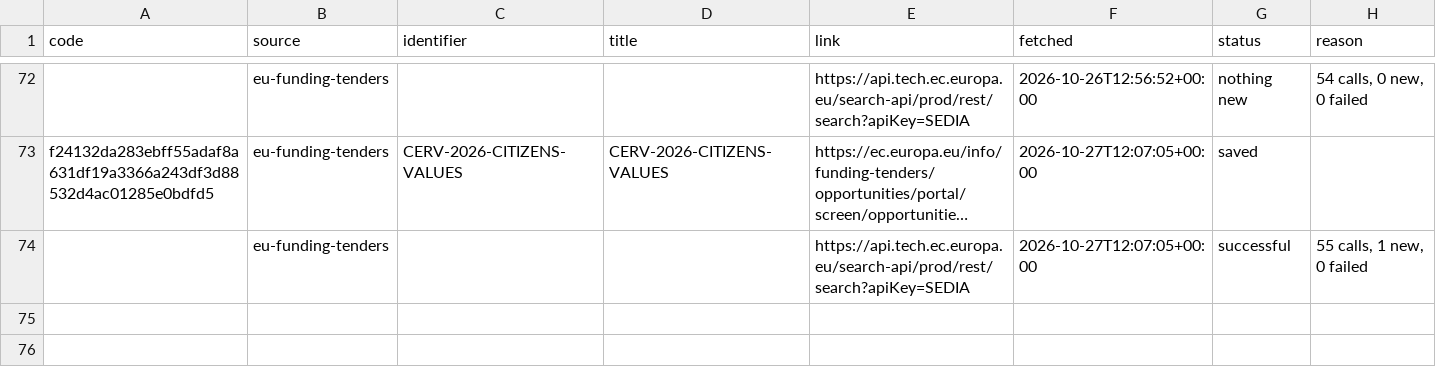
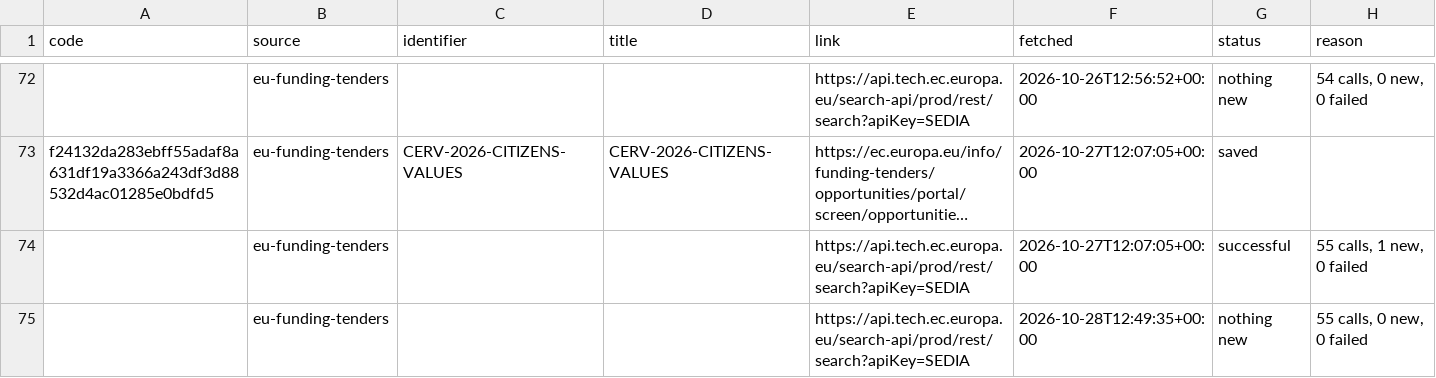
Before and after one commit to civicliteracies/field-monitoring-pipeline, a CSV file: data/raw/log.csv, drawn as a sheet; only a part is shown, gaps mark what is left out; long unchanged cells end in …; the diff names each change by its address in the sheet, - before the commit and + after, or states it on an @@ line.

```diff
--- a/data/raw/log.csv
+++ b/data/raw/log.csv
+row 75:  | eu-funding-tenders |  |  | https://api.tech.ec.europa.eu/search-api/prod/rest/search?apiKey=SEDIA | 2026-10-28T12:49:35+00:00 | nothing new | 55 calls, 0 new, 0 failed
```
